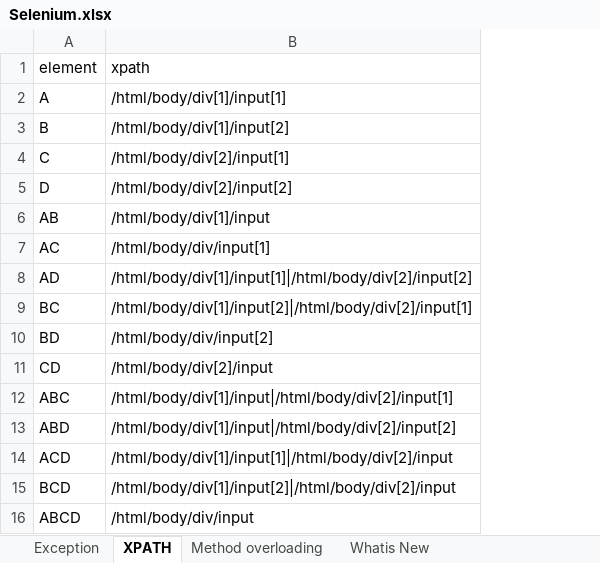
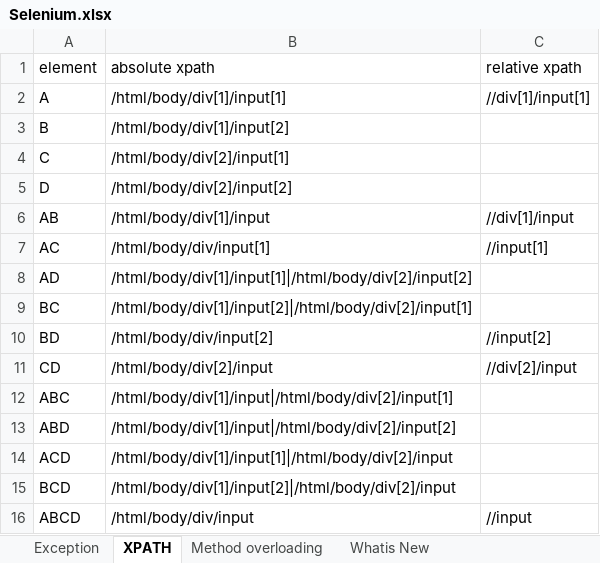
Before and after one commit to AksharaBhanu/b98, an Excel workbook: Selenium.xlsx, sheet XPATH, drawn as a sheet; values as stored, in another font and other column widths than the file's, no borders; charts and pictures not drawn; the diff names each change by its address in the sheet, - before the commit and + after, or states it on an @@ line.

```diff
--- a/Selenium.xlsx (sheet XPATH)
+++ b/Selenium.xlsx (sheet XPATH)
+column C (relative xpath), rows 2-16: //div[1]/input[1] |  |  |  | //div[1]/input | //input[1] |  |  | //input[2] | //div[2]/input |  |  |  |  | //input
-B1: xpath
+B1: absolute xpath
```
Also changed, not shown: charts or pictures, 15 other files.
